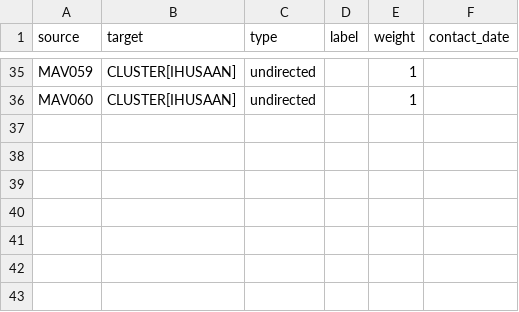
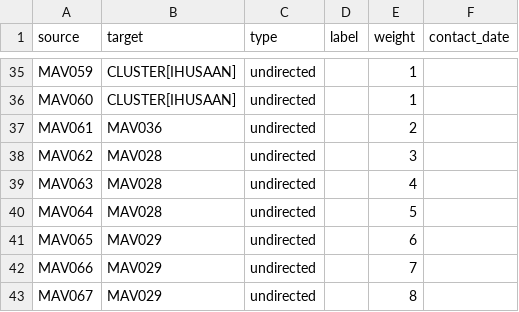
Before and after one commit to opendatamv/mv-covid19, a CSV file: edges.csv, drawn as a sheet; only a part is shown, gaps mark what is left out.

Commit message:
links for new nodes

```diff
--- a/edges.csv
+++ b/edges.csv
@@ -36 +36,8 @@ MAV059,CLUSTER[IHUSAAN],undirected,,1,
 MAV060,CLUSTER[IHUSAAN],undirected,,1,
+MAV061,MAV036,undirected,,2,
+MAV062,MAV028,undirected,,3,
+MAV063,MAV028,undirected,,4,
+MAV064,MAV028,undirected,,5,
+MAV065,MAV029,undirected,,6,
+MAV066,MAV029,undirected,,7,
+MAV067,MAV029,undirected,,8,
```
